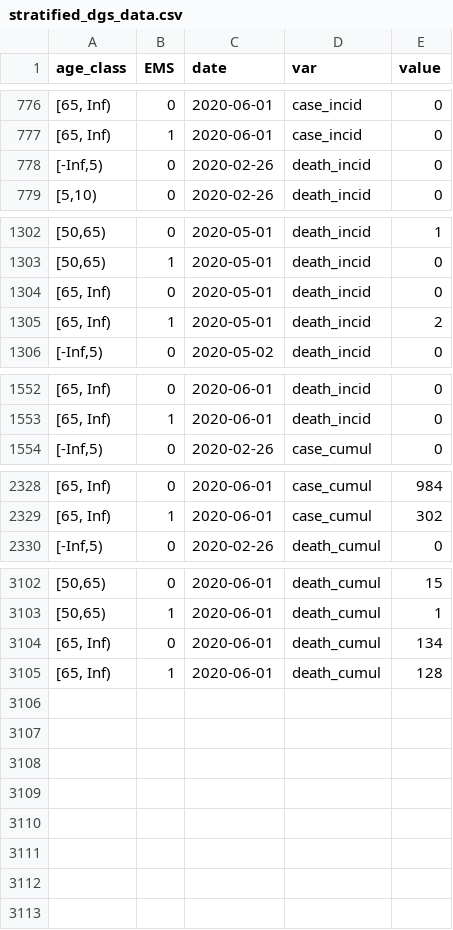
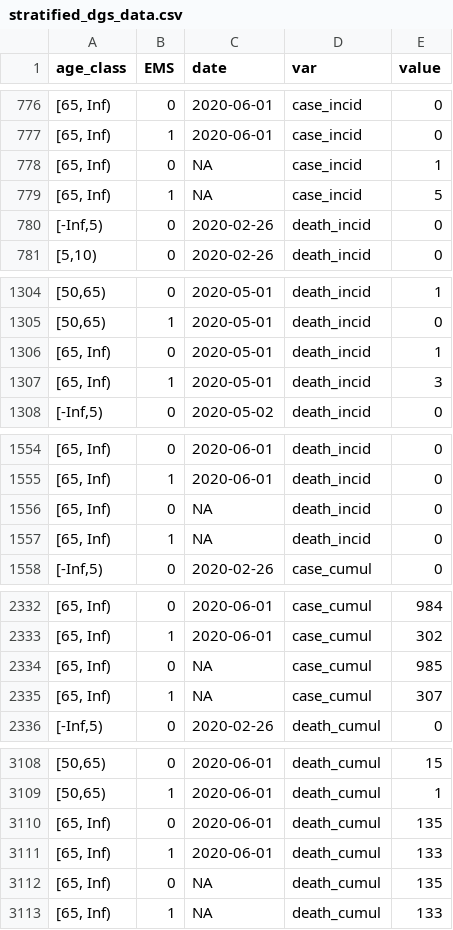
Before and after one commit to HopkinsIDD/sarscov2-ifr-gva, a CSV file: data/stratified_dgs_data.csv, drawn as a sheet; only a part is shown, gaps mark what is left out; the diff covers the shown part only.

Commit message:
final data upload

```diff
--- a/data/stratified_dgs_data.csv
+++ b/data/stratified_dgs_data.csv
@@ -777,2 +777,4 @@ age_class,EMS,date,var,value
 "[65, Inf)",1,2020-06-01,case_incid,0
+"[65, Inf)",0,NA,case_incid,1
+"[65, Inf)",1,NA,case_incid,5
 "[-Inf,5)",0,2020-02-26,death_incid,0
@@ -1303,4 +1305,4 @@ age_class,EMS,date,var,value
 "[50,65)",1,2020-05-01,death_incid,0
-"[65, Inf)",0,2020-05-01,death_incid,0
-"[65, Inf)",1,2020-05-01,death_incid,2
+"[65, Inf)",0,2020-05-01,death_incid,1
+"[65, Inf)",1,2020-05-01,death_incid,3
 "[-Inf,5)",0,2020-05-02,death_incid,0
@@ -1553,2 +1555,4 @@ age_class,EMS,date,var,value
 "[65, Inf)",1,2020-06-01,death_incid,0
+"[65, Inf)",0,NA,death_incid,0
+"[65, Inf)",1,NA,death_incid,0
 "[-Inf,5)",0,2020-02-26,case_cumul,0
@@ -2329,2 +2333,4 @@ age_class,EMS,date,var,value
 "[65, Inf)",1,2020-06-01,case_cumul,302
+"[65, Inf)",0,NA,case_cumul,985
+"[65, Inf)",1,NA,case_cumul,307
 "[-Inf,5)",0,2020-02-26,death_cumul,0
@@ -3103,3 +3109,5 @@ age_class,EMS,date,var,value
 "[50,65)",1,2020-06-01,death_cumul,1
-"[65, Inf)",0,2020-06-01,death_cumul,134
-"[65, Inf)",1,2020-06-01,death_cumul,128
+"[65, Inf)",0,2020-06-01,death_cumul,135
+"[65, Inf)",1,2020-06-01,death_cumul,133
+"[65, Inf)",0,NA,death_cumul,135
+"[65, Inf)",1,NA,death_cumul,133
```
Also changed, not shown: 99 edited cells elsewhere in this file, 2 other files.
